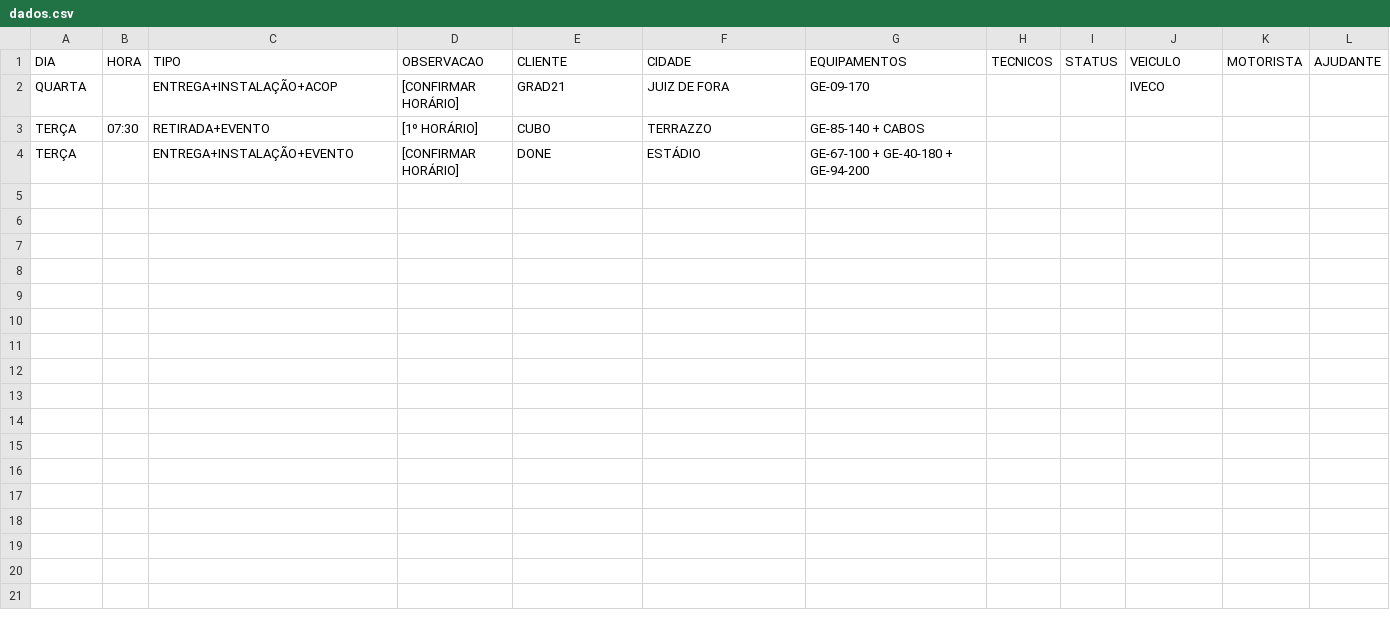
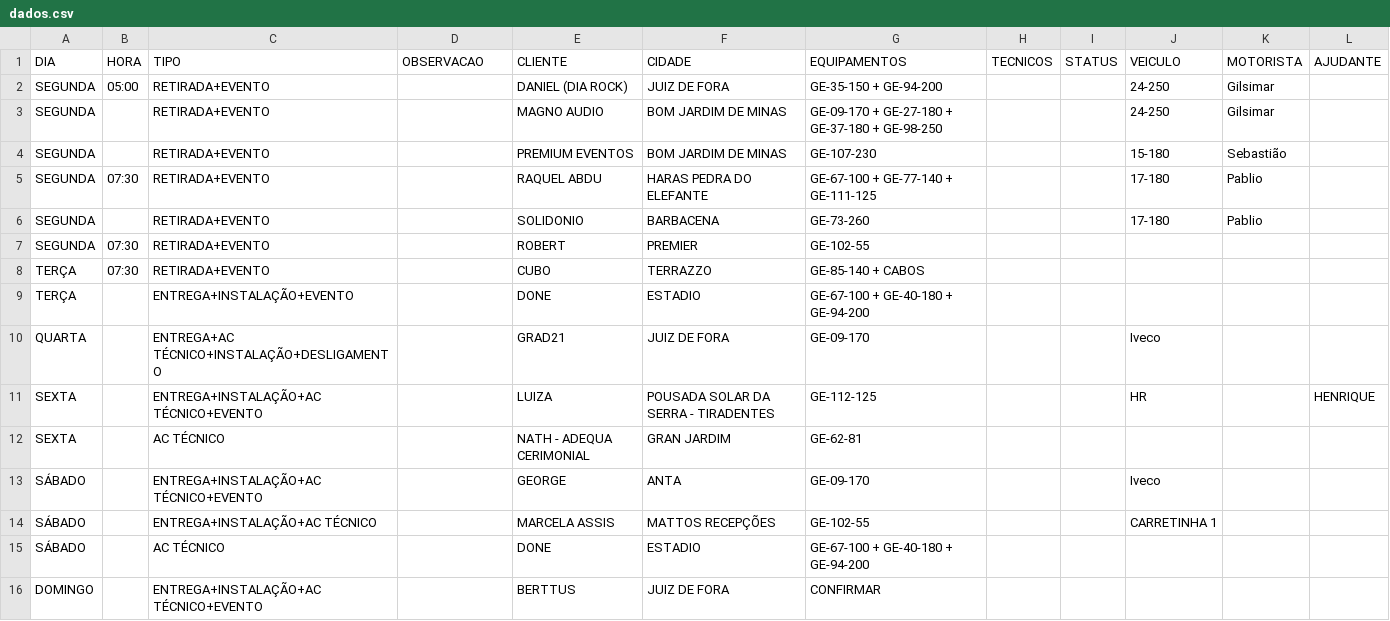
Before and after one commit to milwardarthur-prog/logistica, a CSV file: dados.csv, drawn as a sheet.

Commit message:
Add files via upload

```diff
--- a/dados.csv
+++ b/dados.csv
@@ -1,4 +1,16 @@
 DIA;HORA;TIPO;OBSERVACAO;CLIENTE;CIDADE;EQUIPAMENTOS;TECNICOS;STATUS;VEICULO;MOTORISTA;AJUDANTE
-QUARTA;;ENTREGA+INSTALAÇÃO+ACOP;[CONFIRMAR HORÁRIO];GRAD21;JUIZ DE FORA;GE-09-170;;;IVECO;;
-TERÇA;07:30;RETIRADA+EVENTO;[1º HORÁRIO];CUBO;TERRAZZO;GE-85-140 + CABOS;;;;;
-TERÇA;;ENTREGA+INSTALAÇÃO+EVENTO;[CONFIRMAR HORÁRIO];DONE;ESTÁDIO;GE-67-100 + GE-40-180 + GE-94-200;;;;;
+SEGUNDA;05:00;RETIRADA+EVENTO;;DANIEL (DIA ROCK);JUIZ DE FORA;GE-35-150 + GE-94-200;;;24-250;Gilsimar;
+SEGUNDA;;RETIRADA+EVENTO;;MAGNO AUDIO;BOM JARDIM DE MINAS;GE-09-170 + GE-27-180 + GE-37-180 + GE-98-250;;;24-250;Gilsimar;
+SEGUNDA;;RETIRADA+EVENTO;;PREMIUM EVENTOS;BOM JARDIM DE MINAS;GE-107-230;;;15-180;Sebastião;
+SEGUNDA;07:30;RETIRADA+EVENTO;;RAQUEL ABDU;HARAS PEDRA DO ELEFANTE;GE-67-100 + GE-77-140 + GE-111-125;;;17-180;Pablio;
+SEGUNDA;;RETIRADA+EVENTO;;SOLIDONIO;BARBACENA;GE-73-260;;;17-180;Pablio;
+SEGUNDA;07:30;RETIRADA+EVENTO;;ROBERT;PREMIER;GE-102-55;;;;;
+TERÇA;07:30;RETIRADA+EVENTO;;CUBO;TERRAZZO;GE-85-140 + CABOS;;;;;
+TERÇA;;ENTREGA+INSTALAÇÃO+EVENTO;;DONE;ESTADIO;GE-67-100 + GE-40-180 + GE-94-200;;;;;
+QUARTA;;ENTREGA+AC TÉCNICO+INSTALAÇÃO+DESLIGAMENTO;;GRAD21;JUIZ DE FORA;GE-09-170;;;Iveco;;
+SEXTA;;ENTREGA+INSTALAÇÃO+AC TÉCNICO+EVENTO;;LUIZA;POUSADA SOLAR DA SERRA - TIRADENTES;GE-112-125;;;HR;;HENRIQUE
+SEXTA;;AC TÉCNICO;;NATH - ADEQUA CERIMONIAL;GRAN JARDIM;GE-62-81;;;;;
+SÁBADO;;ENTREGA+INSTALAÇÃO+AC TÉCNICO+EVENTO;;GEORGE;ANTA;GE-09-170;;;Iveco;;
+SÁBADO;;ENTREGA+INSTALAÇÃO+AC TÉCNICO;;MARCELA ASSIS;MATTOS RECEPÇÕES;GE-102-55;;;CARRETINHA 1;;
+SÁBADO;;AC TÉCNICO;;DONE;ESTADIO;GE-67-100 + GE-40-180 + GE-94-200;;;;;
+DOMINGO;;ENTREGA+INSTALAÇÃO+AC TÉCNICO+EVENTO;;BERTTUS;JUIZ DE FORA;CONFIRMAR;;;;;
```
